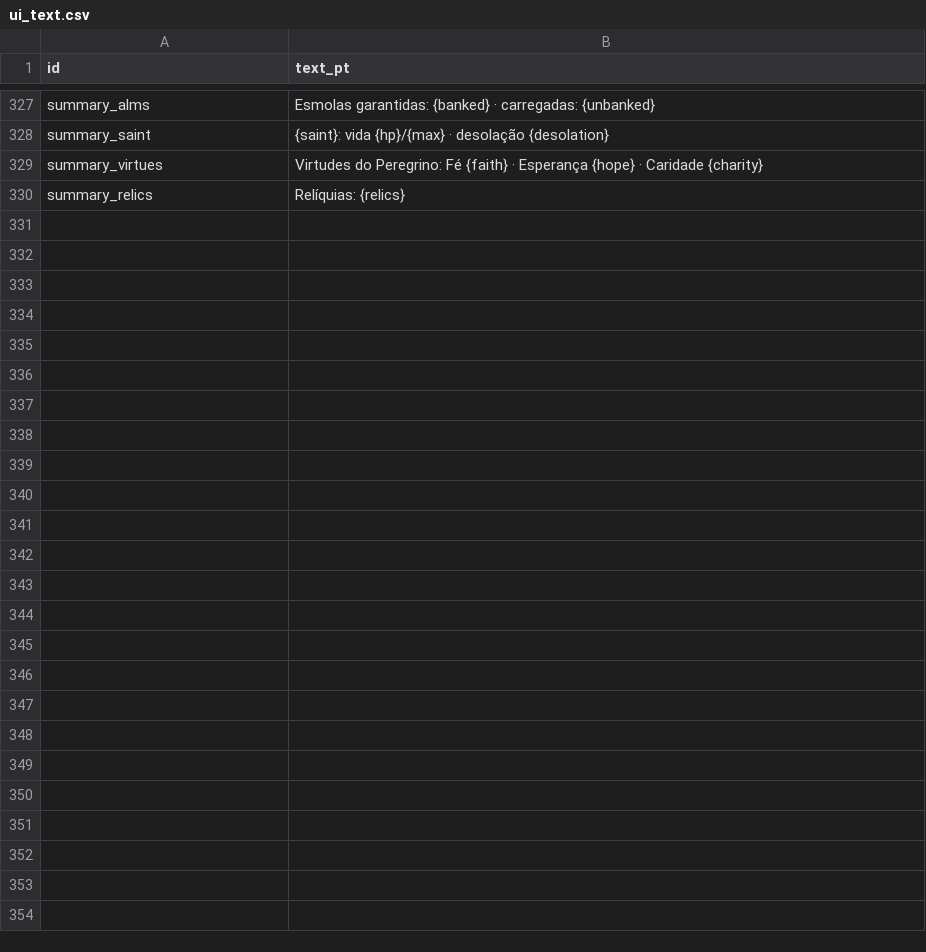
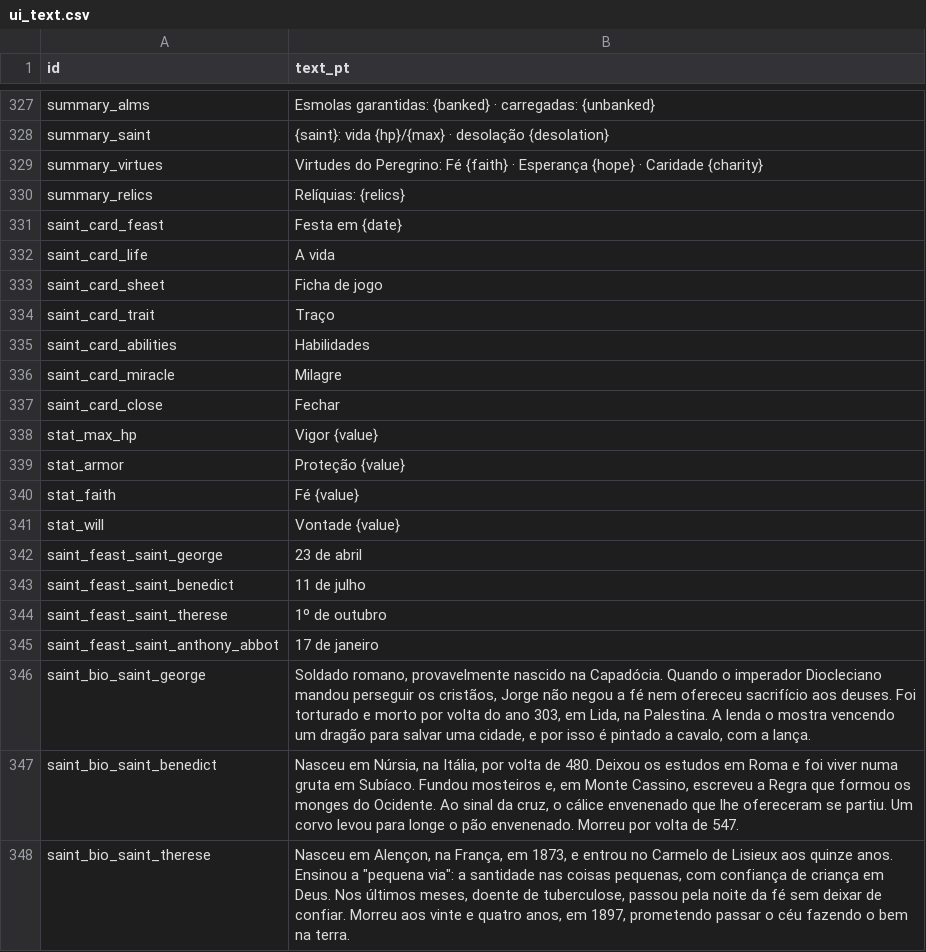
Before and after one commit to alnsouza90/Ad-Inferos---RPG, a CSV file: docs/balance/ui_text.csv, drawn as a sheet; only a part is shown, gaps mark what is left out.

```diff
--- a/docs/balance/ui_text.csv
+++ b/docs/balance/ui_text.csv
@@ -330 +330,19 @@ summary_virtues,Virtudes do Peregrino: Fé {faith} · Esperança {hope} · Carid
 summary_relics,Relíquias: {relics}
+saint_card_feast,Festa em {date}
+saint_card_life,A vida
+saint_card_sheet,Ficha de jogo
+saint_card_trait,Traço
+saint_card_abilities,Habilidades
+saint_card_miracle,Milagre
+saint_card_close,Fechar
+stat_max_hp,Vigor {value}
+stat_armor,Proteção {value}
+stat_faith,Fé {value}
+stat_will,Vontade {value}
+saint_feast_saint_george,23 de abril
+saint_feast_saint_benedict,11 de julho
+saint_feast_saint_therese,1º de outubro
+saint_feast_saint_anthony_abbot,17 de janeiro
+saint_bio_saint_george,"Soldado romano, provavelmente nascido na Capadócia. Quando o imperador Diocleciano mandou perseguir os cristãos, Jorge não negou a fé nem ofereceu sacrifício aos deuses. Foi torturado e morto por volta do ano 303, em Lida, na Palestina. A lenda o mostra vencendo um dragão para salvar uma cidade, e por isso é pintado a cavalo, com a lança."
+saint_bio_saint_benedict,"Nasceu em Núrsia, na Itália, por volta de 480. Deixou os estudos em Roma e foi viver numa gruta em Subíaco. Fundou mosteiros e, em Monte Cassino, escreveu a Regra que formou os monges do Ocidente. Ao sinal da cruz, o cálice envenenado que lhe ofereceram se partiu. Um corvo levou para longe o pão envenenado. Morreu por volta de 547."
+saint_bio_saint_therese,"Nasceu em Alençon, na França, em 1873, e entrou no Carmelo de Lisieux aos quinze anos. Ensinou a ""pequena via"": a santidade nas coisas pequenas, com confiança de criança em Deus. Nos últimos meses, doente de tuberculose, passou pela noite da fé sem deixar de confiar. Morreu aos vinte e quatro anos, em 1897, prometendo passar o céu fazendo o bem na terra."
```
Also changed, not shown: docs/balance/feasts.csv, 7 other files.
